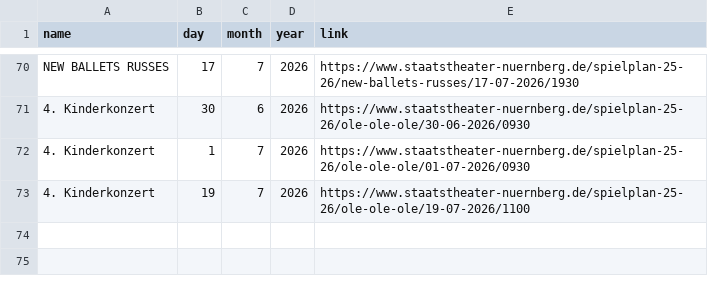
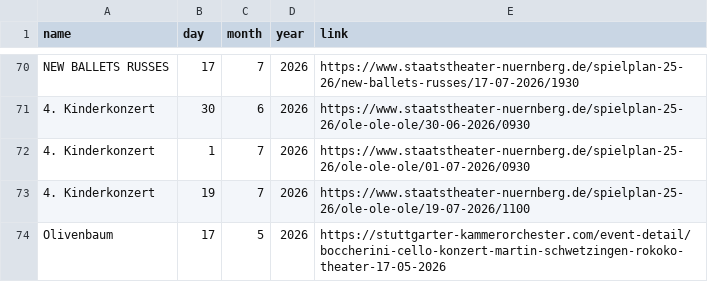
Before and after one commit to augenhaut/christopher_website, a CSV file: events.csv, drawn as a sheet; only a part is shown, gaps mark what is left out; the diff names each change by its address in the sheet, - before the commit and + after, or states it on an @@ line.

Commit message:
add event

```diff
--- a/events.csv
+++ b/events.csv
+row 74: Olivenbaum | 17 | 5 | 2026 | https://stuttgarter-kammerorchester.com/event-detail/boccherini-cello-konzert-martin-schwetzingen-rokoko-theater-17-05-2026
```
